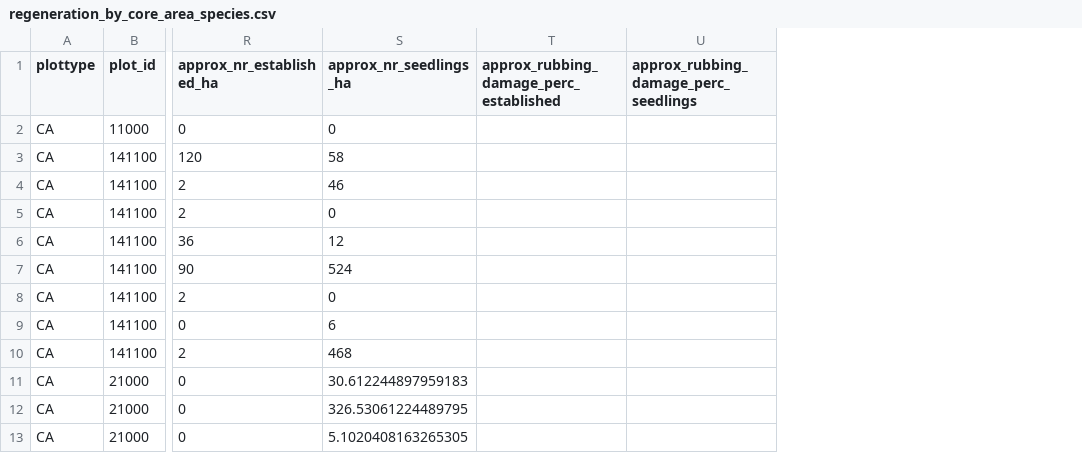
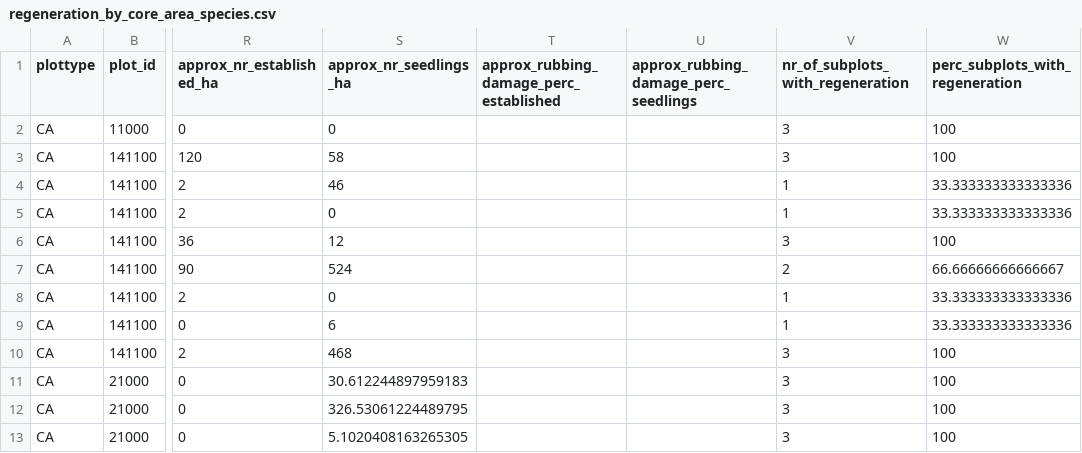
Before and after one commit to inbo/forresdat, a CSV file: data/regeneration_by_core_area_species.csv, drawn as a sheet; only a part is shown, gaps mark what is left out; the diff names each change by its address in the sheet, - before the commit and + after, or states it on an @@ line.

```diff
--- a/data/regeneration_by_core_area_species.csv
+++ b/data/regeneration_by_core_area_species.csv
+column V (nr_of_subplots_with_regeneration), rows 2-13: 3 | 3 | 1 | 1 | 3 | 2 | 1 | 1 | 3 | 3 | 3 | 3
+column W (perc_subplots_with_regeneration), rows 2-13: 100 | 100 | 33.333333333333336 | 33.333333333333336 | 100 | 66.66666666666667 | 33.333333333333336 | 33.333333333333336 | 100 | 100 | 100 | 100
```
Also changed, not shown: data/regeneration_by_core_area_height_species.csv, 2 other files.
